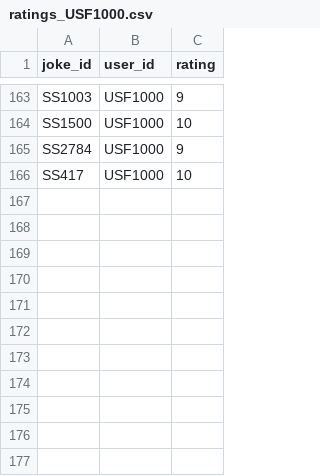
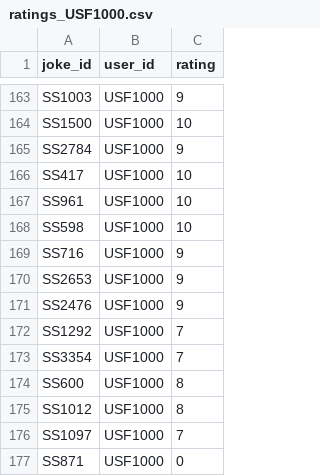
Before and after one commit to rishsanyal/comedian, a CSV file: datasets/ratings_USF1000.csv, drawn as a sheet; only a part is shown, gaps mark what is left out; the diff names each change by its address in the sheet, - before the commit and + after, or states it on an @@ line.

Commit message:
add more ratings by tanya

```diff
--- a/datasets/ratings_USF1000.csv
+++ b/datasets/ratings_USF1000.csv
+row 167: SS961 | USF1000 | 10
+row 168: SS598 | USF1000 | 10
+row 169: SS716 | USF1000 | 9
+row 170: SS2653 | USF1000 | 9
+row 171: SS2476 | USF1000 | 9
+row 172: SS1292 | USF1000 | 7
+row 173: SS3354 | USF1000 | 7
+row 174: SS600 | USF1000 | 8
+row 175: SS1012 | USF1000 | 8
+row 176: SS1097 | USF1000 | 7
+row 177: SS871 | USF1000 | 0
```
